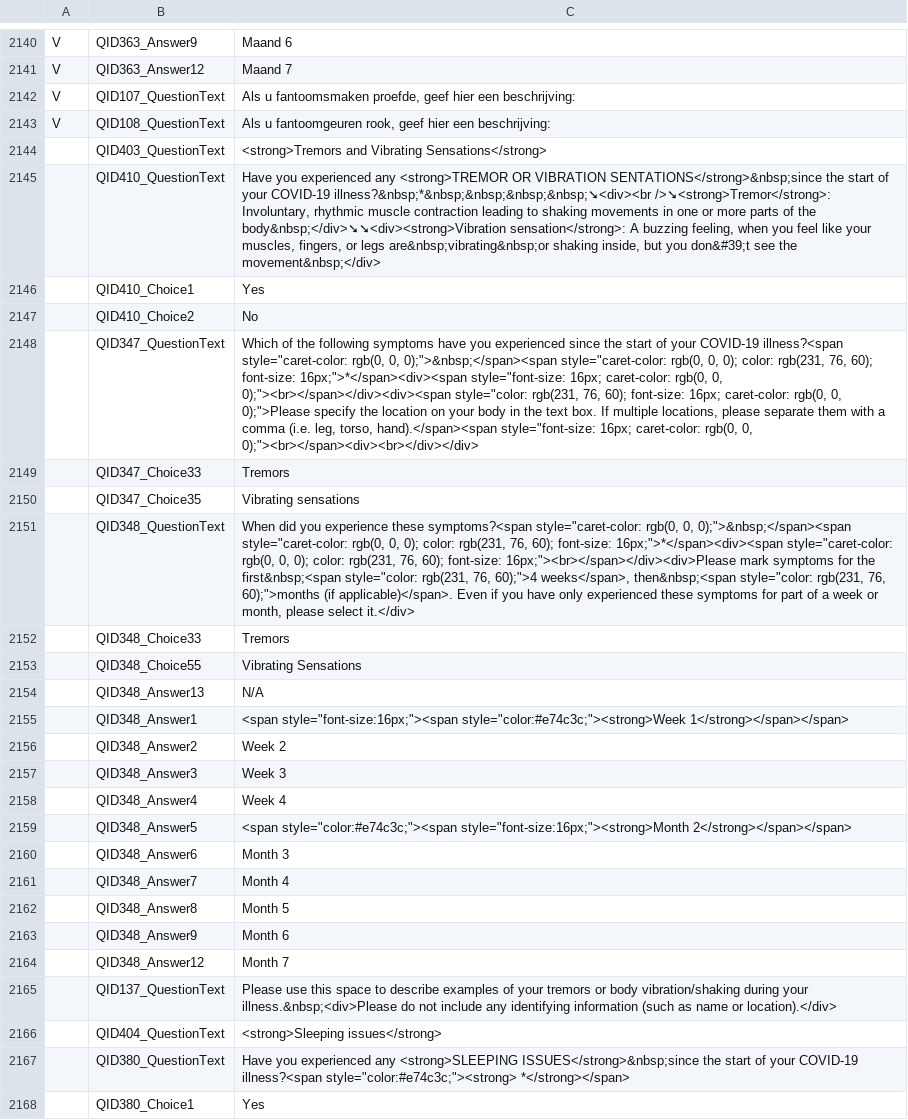
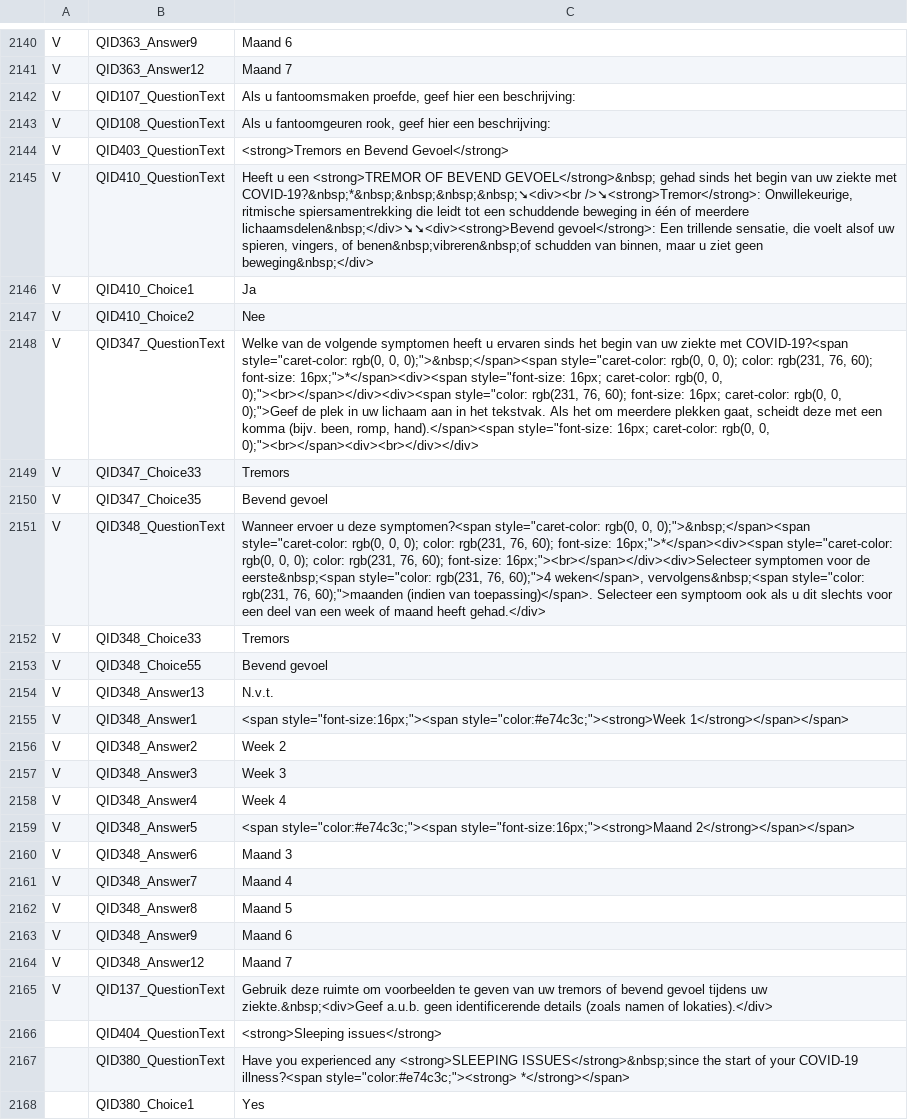
Before and after one commit to msteenhagen/vertaling-covid-vragenlijst, a CSV file: COVID19_Survey2_Dutch - COVID-19 Patient-Centric Survey - Copy For Translation-EN.csv, drawn as a sheet; only a part is shown, gaps mark what is left out; the diff names each change by its address in the sheet, - before the commit and + after, or states it on an @@ line.

Commit message:
Vertaling: 2144-2165

```diff
--- a/COVID19_Survey2_Dutch - COVID-19 Patient-Centric Survey - Copy For Translation-EN.csv
+++ b/COVID19_Survey2_Dutch - COVID-19 Patient-Centric Survey - Copy For Translation-EN.csv
-A2144:A2165: (empty)
+A2144:A2165: V
-C2144: <strong>Tremors and Vibrating Sensations</strong>
+C2144: <strong>Tremors en Bevend Gevoel</strong>
-C2145: Have you experienced any <strong>TREMOR OR VIBRATION SENTATIONS</strong>&nbsp;since the start of your COVID-19 illness?&nbsp;*&nbsp;&nbsp;&nbsp;&nbsp;➘<div><br />➘<strong>Tremor</strong>: Involuntary, rhythmic muscle contraction leading to shaking movements in one or more parts of the body&nbsp;</div>➘➘<div><strong>Vibration sensation</strong>: A buzzing feeling, when you feel like your muscles, fingers, or legs are&nbsp;vibrating&nbsp;or shaking inside, but you don&#39;t see the movement&nbsp;</div>
+C2145: Heeft u een <strong>TREMOR OF BEVEND GEVOEL</strong>&nbsp; gehad sinds het begin van uw ziekte met COVID-19?&nbsp;*&nbsp;&nbsp;&nbsp;&nbsp;➘<div><br />➘<strong>Tremor</strong>: Onwillekeurige, ritmische spiersamentrekking die leidt tot een schuddende beweging in één of meerdere lichaamsdelen&nbsp;</div>➘➘<div><strong>Bevend gevoel</strong>: Een trillende sensatie, die voelt alsof uw spieren, vingers, of benen&nbsp;vibreren&nbsp;of schudden van binnen, maar u ziet geen beweging&nbsp;</div>
-C2146: Yes
+C2146: Ja
-C2147: No
+C2147: Nee
-C2148: Which of the following symptoms have you experienced since the start of your COVID-19 illness?<span style="caret-color: rgb(0, 0, 0);">&nbsp;</span><span style="caret-color: rgb(0, 0, 0); color: rgb(231, 76, 60); font-size: 16px;">*</span><div><span style="font-size: 16px; caret-color: rgb(0, 0, 0);"><br></span></div><div><span style="color: rgb(231, 76, 60); font-size: 16px; caret-color: rgb(0, 0, 0);">Please specify the location on your body in the text box. If multiple locations, please separate them with a comma (i.e. leg, torso, hand).</span><span style="font-size:…
+C2148: Welke van de volgende symptomen heeft u ervaren sinds het begin van uw ziekte met COVID-19?<span style="caret-color: rgb(0, 0, 0);">&nbsp;</span><span style="caret-color: rgb(0, 0, 0); color: rgb(231, 76, 60); font-size: 16px;">*</span><div><span style="font-size: 16px; caret-color: rgb(0, 0, 0);"><br></span></div><div><span style="color: rgb(231, 76, 60); font-size: 16px; caret-color: rgb(0, 0, 0);">Geef de plek in uw lichaam aan in het tekstvak. Als het om meerdere plekken gaat, scheidt deze met een komma (bijv. been, romp, hand).</span><span style="font-size:…
-C2150: Vibrating sensations
+C2150: Bevend gevoel
-C2151: When did you experience these symptoms?<span style="caret-color: rgb(0, 0, 0);">&nbsp;</span><span style="caret-color: rgb(0, 0, 0); color: rgb(231, 76, 60); font-size: 16px;">*</span><div><span style="caret-color: rgb(0, 0, 0); color: rgb(231, 76, 60); font-size: 16px;"><br></span></div><div>Please mark symptoms for the first&nbsp;<span style="color: rgb(231, 76, 60);">4 weeks</span>, then&nbsp;<span style="color: rgb(231, 76, 60);">months (if applicable)</span>. Even if you have only experienced these symptoms for part of a week or month, please select it.</div>
+C2151: Wanneer ervoer u deze symptomen?<span style="caret-color: rgb(0, 0, 0);">&nbsp;</span><span style="caret-color: rgb(0, 0, 0); color: rgb(231, 76, 60); font-size: 16px;">*</span><div><span style="caret-color: rgb(0, 0, 0); color: rgb(231, 76, 60); font-size: 16px;"><br></span></div><div>Selecteer symptomen voor de eerste&nbsp;<span style="color: rgb(231, 76, 60);">4 weken</span>, vervolgens&nbsp;<span style="color: rgb(231, 76, 60);">maanden (indien van toepassing)</span>. Selecteer een symptoom ook als u dit slechts voor een deel van een week of maand heeft gehad.</div>
-C2153: Vibrating Sensations
+C2153: Bevend gevoel
-C2154: N/A
+C2154: N.v.t.
-C2159: <span style="color:#e74c3c;"><span style="font-size:16px;"><strong>Month 2</strong></span></span>
+C2159: <span style="color:#e74c3c;"><span style="font-size:16px;"><strong>Maand 2</strong></span></span>
-C2160: Month 3
+C2160: Maand 3
-C2161: Month 4
+C2161: Maand 4
-C2162: Month 5
+C2162: Maand 5
-C2163: Month 6
+C2163: Maand 6
-C2164: Month 7
+C2164: Maand 7
-C2165: Please use this space to describe examples of your tremors or body vibration/shaking during your illness.&nbsp;<div>Please do not include any identifying information (such as name or location).</div>
+C2165: Gebruik deze ruimte om voorbeelden te geven van uw tremors of bevend gevoel tijdens uw ziekte.&nbsp;<div>Geef a.u.b. geen identificerende details (zoals namen of lokaties).</div>
```
